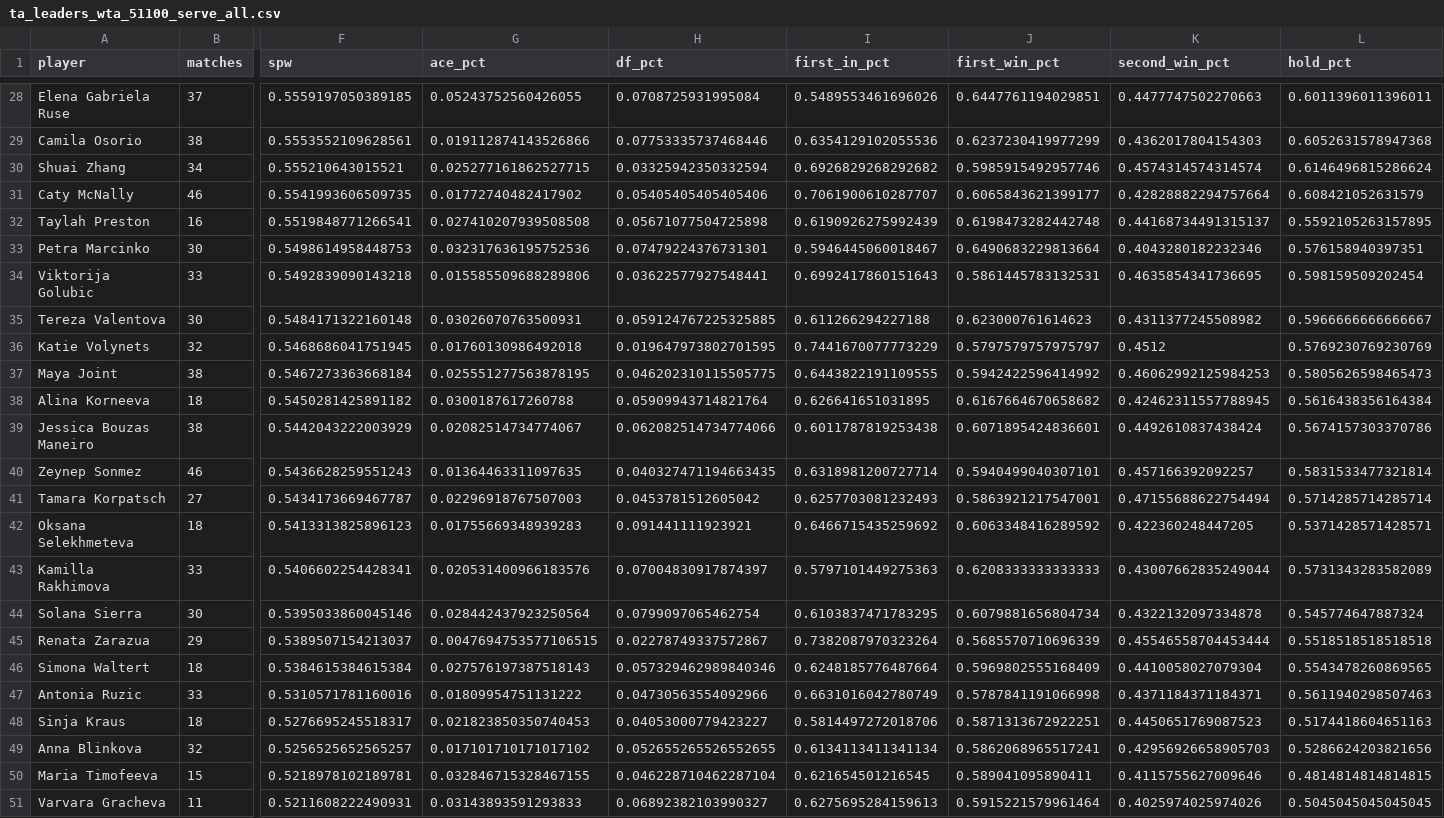
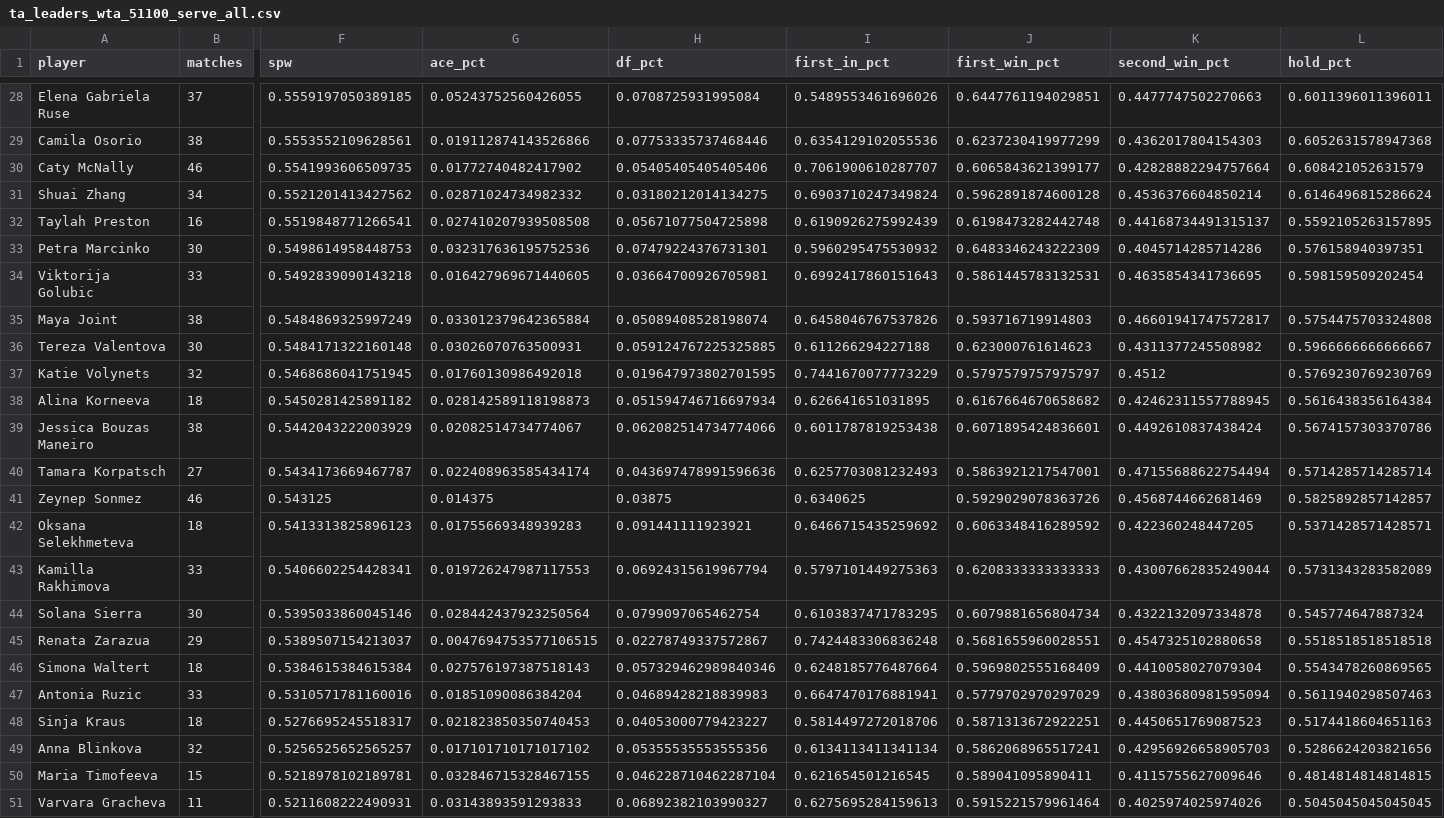
Before and after one commit to karlewaczko/TennisSharpBot, a CSV file: data/processed/ta_leaders_wta_51100_serve_all.csv, drawn as a sheet; only a part is shown, gaps mark what is left out; removed rows and columns are numbered as before the commit, all else as after; rows hold the shown columns only; the diff covers the shown part only; the diff names each change by its address in the sheet, - before the commit and + after, or states it on an @@ line.

```diff
--- a/data/processed/ta_leaders_wta_51100_serve_all.csv
+++ b/data/processed/ta_leaders_wta_51100_serve_all.csv
-row 30: Shuai Zhang | 34 | 0.555210643015521 | 0.025277161862527715 | 0.03325942350332594 | 0.6926829268292682 | 0.5985915492957746 | 0.4574314574314574 | 0.6146496815286624
+row 31: Shuai Zhang | 34 | 0.5521201413427562 | 0.02871024734982332 | 0.03180212014134275 | 0.6903710247349824 | 0.5962891874600128 | 0.4536376604850214 | 0.6146496815286624
-I33 (first_in_pct): 0.5946445060018467
+I33 (first_in_pct): 0.5960295475530932
-J33 (first_win_pct): 0.6490683229813664
+J33 (first_win_pct): 0.6483346243222309
-K33 (second_win_pct): 0.4043280182232346
+K33 (second_win_pct): 0.4045714285714286
-G34 (ace_pct): 0.015585509688289806
+G34 (ace_pct): 0.016427969671440605
-H34 (df_pct): 0.03622577927548441
+H34 (df_pct): 0.03664700926705981
+row 35: Maya Joint | 38 | 0.5484869325997249 | 0.033012379642365884 | 0.05089408528198074 | 0.6458046767537826 | 0.593716719914803 | 0.46601941747572817 | 0.5754475703324808
-row 37: Maya Joint | 38 | 0.5467273363668184 | 0.025551277563878195 | 0.046202310115505775 | 0.6443822191109555 | 0.5942422596414992 | 0.46062992125984253 | 0.5805626598465473
-G38 (ace_pct): 0.0300187617260788
+G38 (ace_pct): 0.028142589118198873
-H38 (df_pct): 0.05909943714821764
+H38 (df_pct): 0.051594746716697934
-row 40: Zeynep Sonmez | 46 | 0.5436628259551243 | 0.01364463311097635 | 0.040327471194663435 | 0.6318981200727714 | 0.5940499040307101 | 0.457166392092257 | 0.5831533477321814
-G40 (ace_pct): 0.02296918767507003
+G40 (ace_pct): 0.022408963585434174
-H40 (df_pct): 0.0453781512605042
+H40 (df_pct): 0.043697478991596636
+row 41: Zeynep Sonmez | 46 | 0.543125 | 0.014375 | 0.03875 | 0.6340625 | 0.5929029078363726 | 0.4568744662681469 | 0.5825892857142857
-G43 (ace_pct): 0.020531400966183576
+G43 (ace_pct): 0.019726247987117553
-H43 (df_pct): 0.07004830917874397
+H43 (df_pct): 0.06924315619967794
-I45 (first_in_pct): 0.7382087970323264
+I45 (first_in_pct): 0.7424483306836248
-J45 (first_win_pct): 0.5685570710696339
+J45 (first_win_pct): 0.5681655960028551
-K45 (second_win_pct): 0.45546558704453444
+K45 (second_win_pct): 0.4547325102880658
-G47 (ace_pct): 0.01809954751131222
+G47 (ace_pct): 0.01851090086384204
-H47 (df_pct): 0.04730563554092966
+H47 (df_pct): 0.04689428218839983
-I47 (first_in_pct): 0.6631016042780749
+I47 (first_in_pct): 0.6647470176881941
-J47 (first_win_pct): 0.5787841191066998
+J47 (first_win_pct): 0.5779702970297029
-K47 (second_win_pct): 0.4371184371184371
+K47 (second_win_pct): 0.43803680981595094
-H49 (df_pct): 0.052655265526552655
+H49 (df_pct): 0.05355535553555356
```
Also changed, not shown: 1 added row, 1 removed row and 22 edited cells elsewhere in this file, data/processed/player_profiles_wta.csv, data/processed/ta_leaders_wta_51100_serve_hard.csv, 16 other files.
